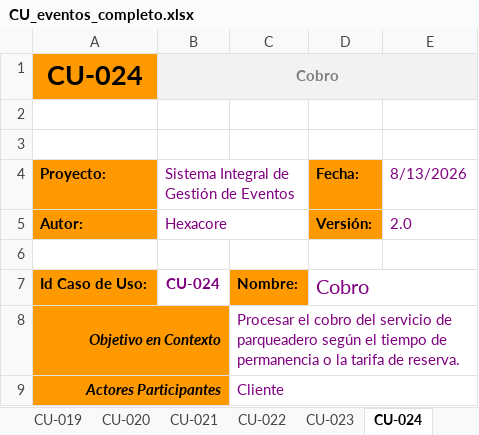
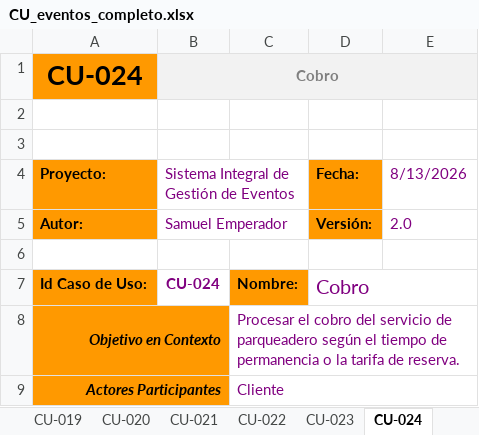
Before and after one commit to Emperador24/ArquiSoftware, an Excel workbook: Submission/CU_eventos_completo.xlsx, sheet CU-024, drawn as a sheet; only a part is shown; values as stored, in another font and other column widths than the file's, no borders; the diff names each change by its address in the sheet, - before the commit and + after, or states it on an @@ line.

```diff
--- a/Submission/CU_eventos_completo.xlsx (sheet CU-024)
+++ b/Submission/CU_eventos_completo.xlsx (sheet CU-024)
-B5 (Cobro): Hexacore
+B5 (Cobro): Samuel Emperador
```
Also changed, not shown: sheet CU-005, sheet CU-004, sheet CU-001, sheet CU-015, sheet CU-023, sheet CU-025, 20 more sheets, 6 other files.
